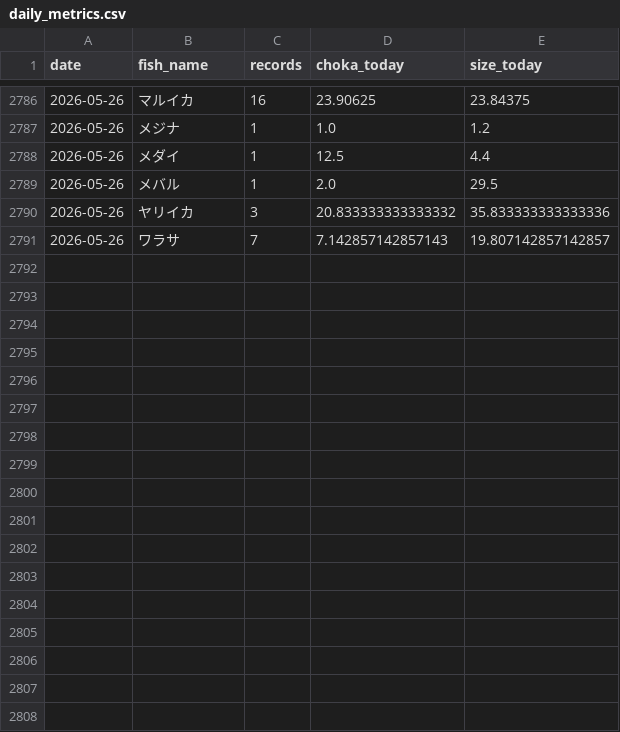
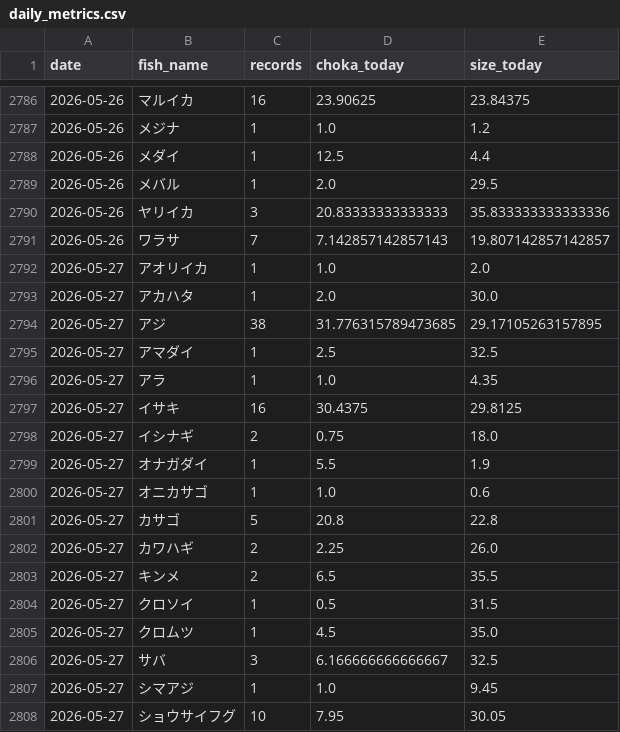
Before and after one commit to haradatakahiro/funaduri-tatiuo-auto, a CSV file: history/daily_metrics.csv, drawn as a sheet; only a part is shown, gaps mark what is left out; the diff covers the shown part only.

```diff
--- a/history/daily_metrics.csv
+++ b/history/daily_metrics.csv
@@ -2789,3 +2789,20 @@ date,fish_name,records,choka_today,size_today
 2026-05-26,メバル,1,2.0,29.5
-2026-05-26,ヤリイカ,3,20.833333333333332,35.833333333333336
+2026-05-26,ヤリイカ,3,20.83333333333333,35.833333333333336
 2026-05-26,ワラサ,7,7.142857142857143,19.807142857142857
+2026-05-27,アオリイカ,1,1.0,2.0
+2026-05-27,アカハタ,1,2.0,30.0
+2026-05-27,アジ,38,31.776315789473685,29.17105263157895
+2026-05-27,アマダイ,1,2.5,32.5
+2026-05-27,アラ,1,1.0,4.35
+2026-05-27,イサキ,16,30.4375,29.8125
+2026-05-27,イシナギ,2,0.75,18.0
+2026-05-27,オナガダイ,1,5.5,1.9
+2026-05-27,オニカサゴ,1,1.0,0.6
+2026-05-27,カサゴ,5,20.8,22.8
+2026-05-27,カワハギ,2,2.25,26.0
+2026-05-27,キンメ,2,6.5,35.5
+2026-05-27,クロソイ,1,0.5,31.5
+2026-05-27,クロムツ,1,4.5,35.0
+2026-05-27,サバ,3,6.166666666666667,32.5
+2026-05-27,シマアジ,1,1.0,9.45
+2026-05-27,ショウサイフグ,10,7.95,30.05
```
Also changed, not shown: 17 added rows and 1 edited cell elsewhere in this file, 1 other file.
